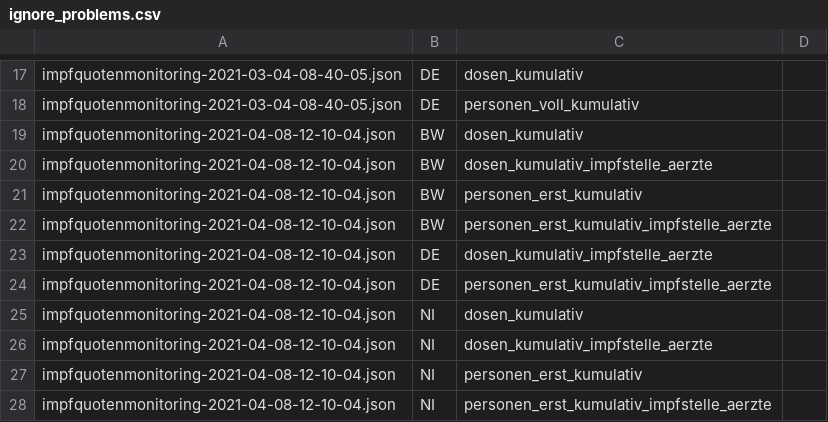
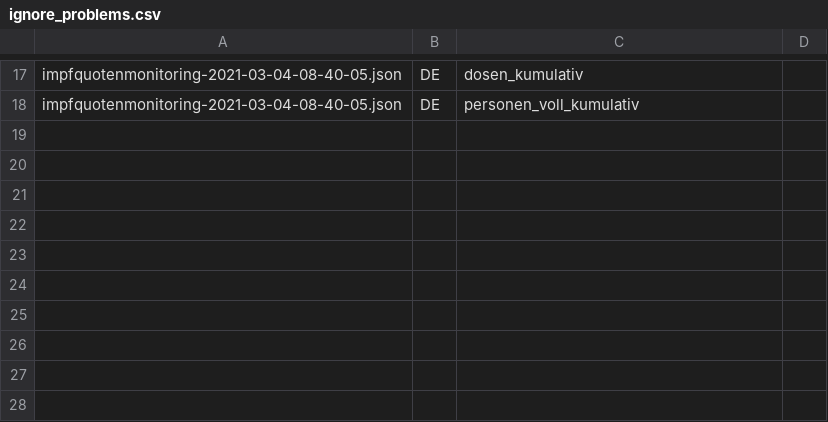
Before and after one commit to ard-data/2020-rki-impf-archive, a CSV file: config/ignore_problems.csv, drawn as a sheet; only a part is shown, gaps mark what is left out; the diff names each change by its address in the sheet, - before the commit and + after, or states it on an @@ line.

Commit message:
ignore "alter" test

```diff
--- a/config/ignore_problems.csv
+++ b/config/ignore_problems.csv
-row 19: impfquotenmonitoring-2021-04-08-12-10-04.json | BW | dosen_kumulativ
-row 20: impfquotenmonitoring-2021-04-08-12-10-04.json | BW | dosen_kumulativ_impfstelle_aerzte
-row 21: impfquotenmonitoring-2021-04-08-12-10-04.json | BW | personen_erst_kumulativ
-row 22: impfquotenmonitoring-2021-04-08-12-10-04.json | BW | personen_erst_kumulativ_impfstelle_aerzte
-row 23: impfquotenmonitoring-2021-04-08-12-10-04.json | DE | dosen_kumulativ_impfstelle_aerzte
-row 24: impfquotenmonitoring-2021-04-08-12-10-04.json | DE | personen_erst_kumulativ_impfstelle_aerzte
-row 25: impfquotenmonitoring-2021-04-08-12-10-04.json | NI | dosen_kumulativ
-row 26: impfquotenmonitoring-2021-04-08-12-10-04.json | NI | dosen_kumulativ_impfstelle_aerzte
-row 27: impfquotenmonitoring-2021-04-08-12-10-04.json | NI | personen_erst_kumulativ
-row 28: impfquotenmonitoring-2021-04-08-12-10-04.json | NI | personen_erst_kumulativ_impfstelle_aerzte
```
Also changed, not shown: 1 other file.
